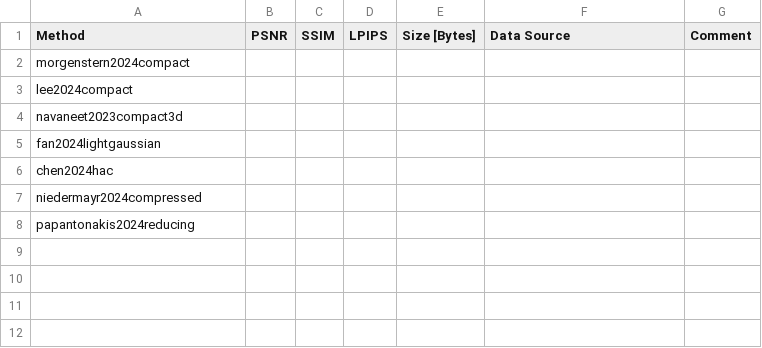
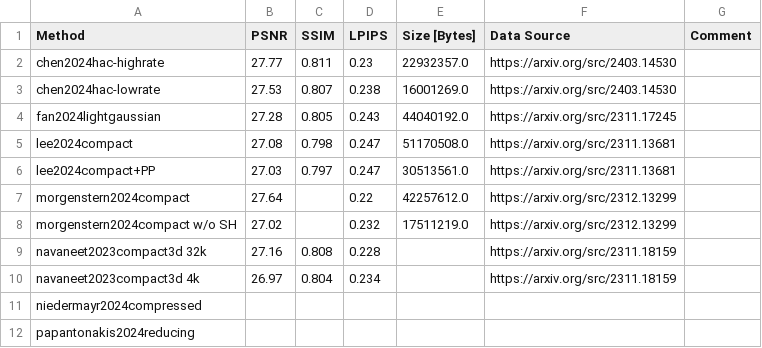
Before and after one commit to w-m/3dgs-compression-survey, a CSV file: results/MipNeRF360.csv, drawn as a sheet; removed rows and columns are numbered as before the commit, all else as after; the diff names each change by its address in the sheet, - before the commit and + after, or states it on an @@ line.

Commit message:
automatically filled result tables

```diff
--- a/results/MipNeRF360.csv
+++ b/results/MipNeRF360.csv
+row 2: chen2024hac-highrate | 27.77 | 0.811 | 0.23 | 22932357.0 | https://arxiv.org/src/2403.14530
+row 3: chen2024hac-lowrate | 27.53 | 0.807 | 0.238 | 16001269.0 | https://arxiv.org/src/2403.14530
+row 4: fan2024lightgaussian | 27.28 | 0.805 | 0.243 | 44040192.0 | https://arxiv.org/src/2311.17245
+row 5: lee2024compact | 27.08 | 0.798 | 0.247 | 51170508.0 | https://arxiv.org/src/2311.13681
+row 6: lee2024compact+PP | 27.03 | 0.797 | 0.247 | 30513561.0 | https://arxiv.org/src/2311.13681
-B7 (PSNR): (empty)
+B7 (PSNR): 27.64
-D7 (LPIPS): (empty)
+D7 (LPIPS): 0.22
-E7 (Size [Bytes]): (empty)
+E7 (Size [Bytes]): 42257612.0
-F7 (Data Source): (empty)
+F7 (Data Source): https://arxiv.org/src/2312.13299
-row 3: lee2024compact
-row 4: navaneet2023compact3d
-row 5: fan2024lightgaussian
-row 6: chen2024hac
+row 8: morgenstern2024compact w/o SH | 27.02 |  | 0.232 | 17511219.0 | https://arxiv.org/src/2312.13299
+row 9: navaneet2023compact3d 32k | 27.16 | 0.808 | 0.228 |  | https://arxiv.org/src/2311.18159
+row 10: navaneet2023compact3d 4k | 26.97 | 0.804 | 0.234 |  | https://arxiv.org/src/2311.18159
```
Also changed, not shown: results/DeepBlending.csv, results/SyntheticNeRF.csv, 1 other file.
